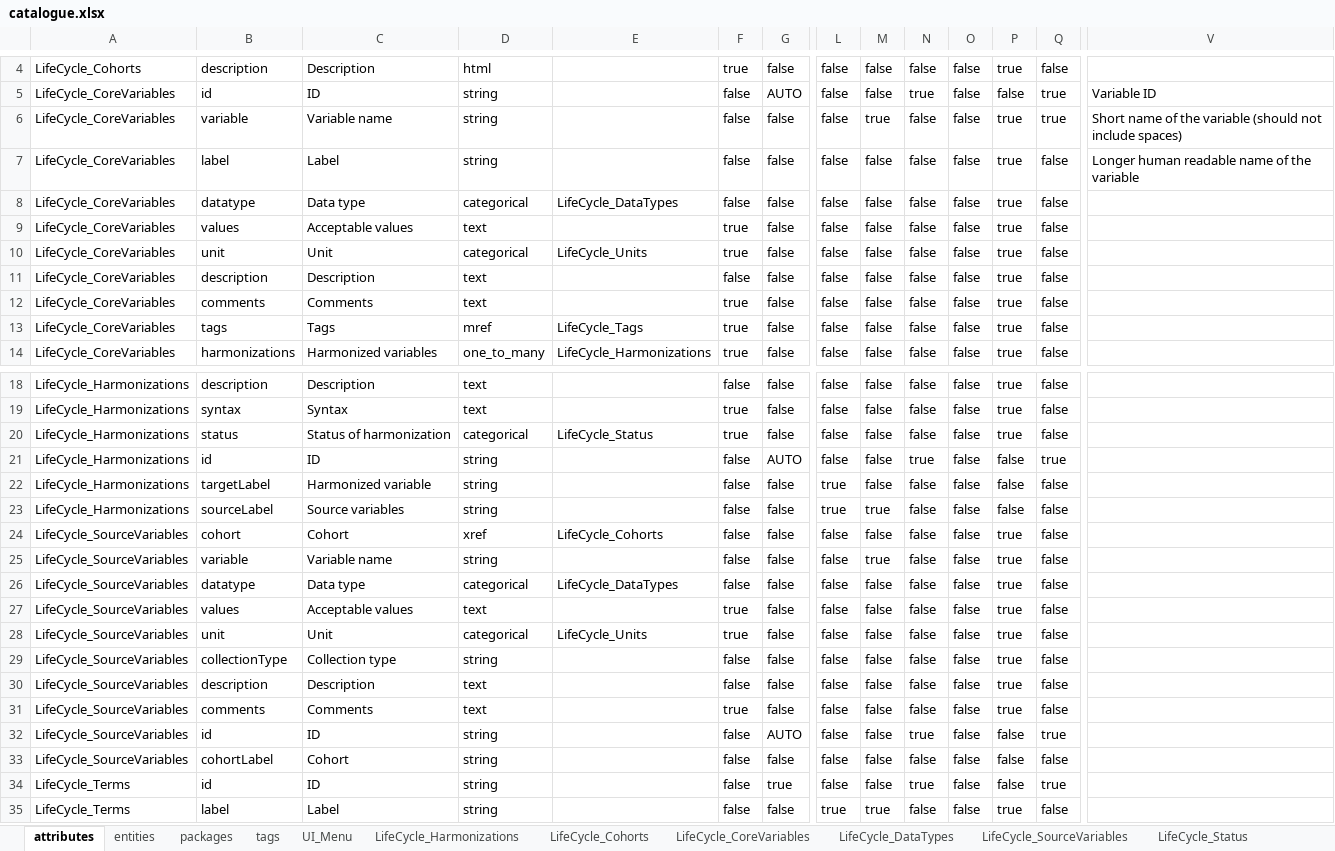
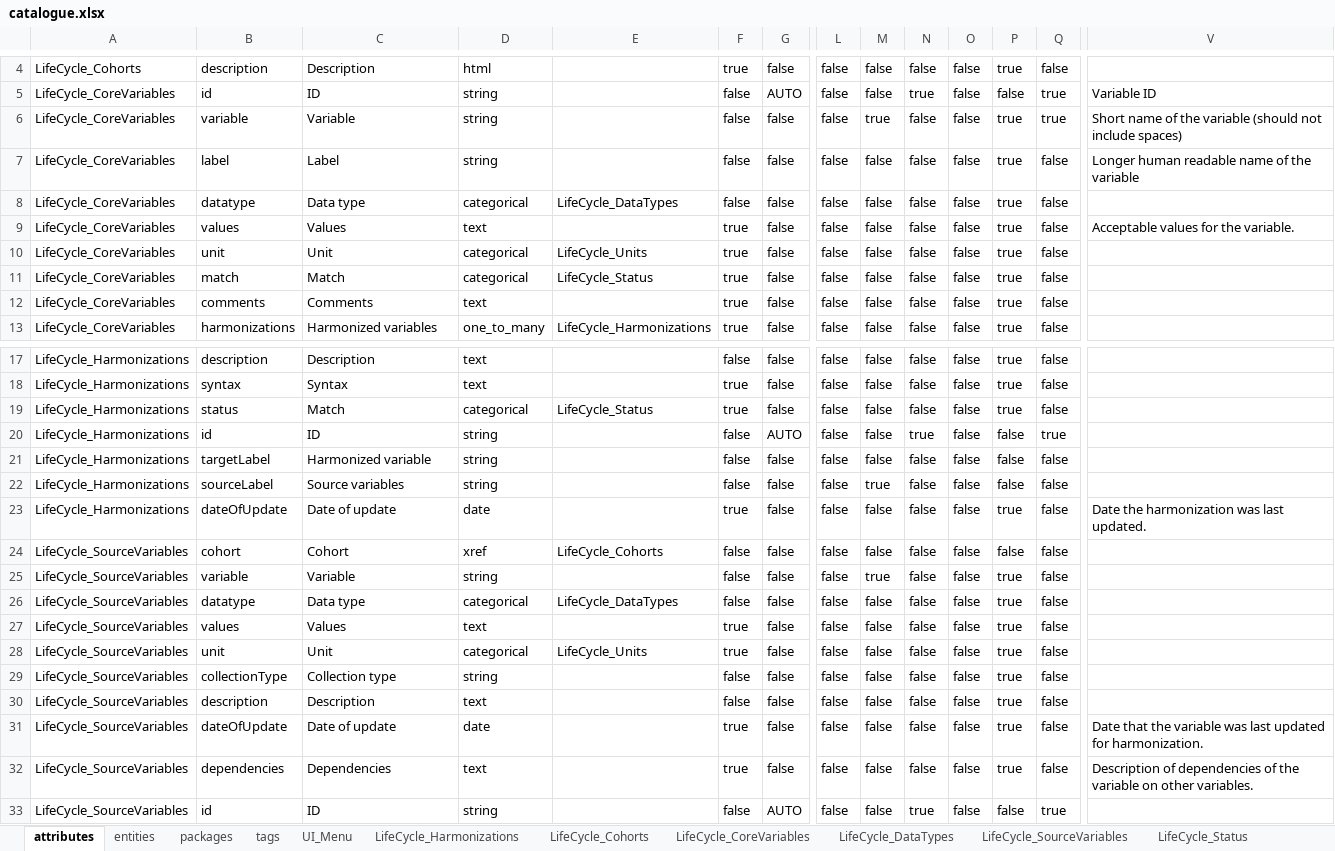
Before and after one commit to djvanenckevort/LifeCycle, an Excel workbook: model/catalogue.xlsx, sheet attributes, drawn as a sheet; only a part is shown, gaps mark what is left out; the shorter side is filled out with more unchanged rows; values as stored, in another font and other column widths than the file's, no borders; removed rows and columns are numbered as before the commit, all else as after; rows hold the shown columns only; the diff names each change by its address in the sheet, - before the commit and + after, or states it on an @@ line.

Commit message:
- Model fixes - Add harmonization status and syntax button to popup (WIP)

```diff
--- a/model/catalogue.xlsx (sheet attributes)
+++ b/model/catalogue.xlsx (sheet attributes)
-C6: Variable name
+C6: Variable
-C9: Acceptable values
+C9: Values
-V9: (empty)
+V9: Acceptable values for the variable.
-B11: description
+B11: match
-C11: Description
+C11: Match
-D11: text
+D11: categorical
-E11: (empty)
+E11: LifeCycle_Status
-F11: false
+F11: true
-row 13: LifeCycle_CoreVariables | tags | Tags | mref | LifeCycle_Tags | true | false | false | false | false | false | true | false
-C19: Status of harmonization
+C19: Match
-L21:L22: true
+L21:L22: false
+row 23: LifeCycle_Harmonizations | dateOfUpdate | Date of update | date |  | true | false | false | false | false | false | true | false | Date the harmonization was last updated.
-P24: true
+P24: false
-C25: Variable name
+C25: Variable
-C27: Acceptable values
+C27: Values
+row 31: LifeCycle_SourceVariables | dateOfUpdate | Date of update | date |  | true | false | false | false | false | false | true | false | Date that the variable was last updated for harmonization.
-B32: comments
+B32: dependencies
-C32: Comments
+C32: Dependencies
-V32: (empty)
+V32: Description of dependencies of the variable on other variables.
```
Also changed, not shown: sheet UI_Menu, sheet LifeCycle_CoreVariables, sheet LifeCycle_SourceVariables, sheet entities, sheet LifeCycle_Cohorts, sheet LifeCycle_Harmonizations, other sheet tabs, 1 other file.
